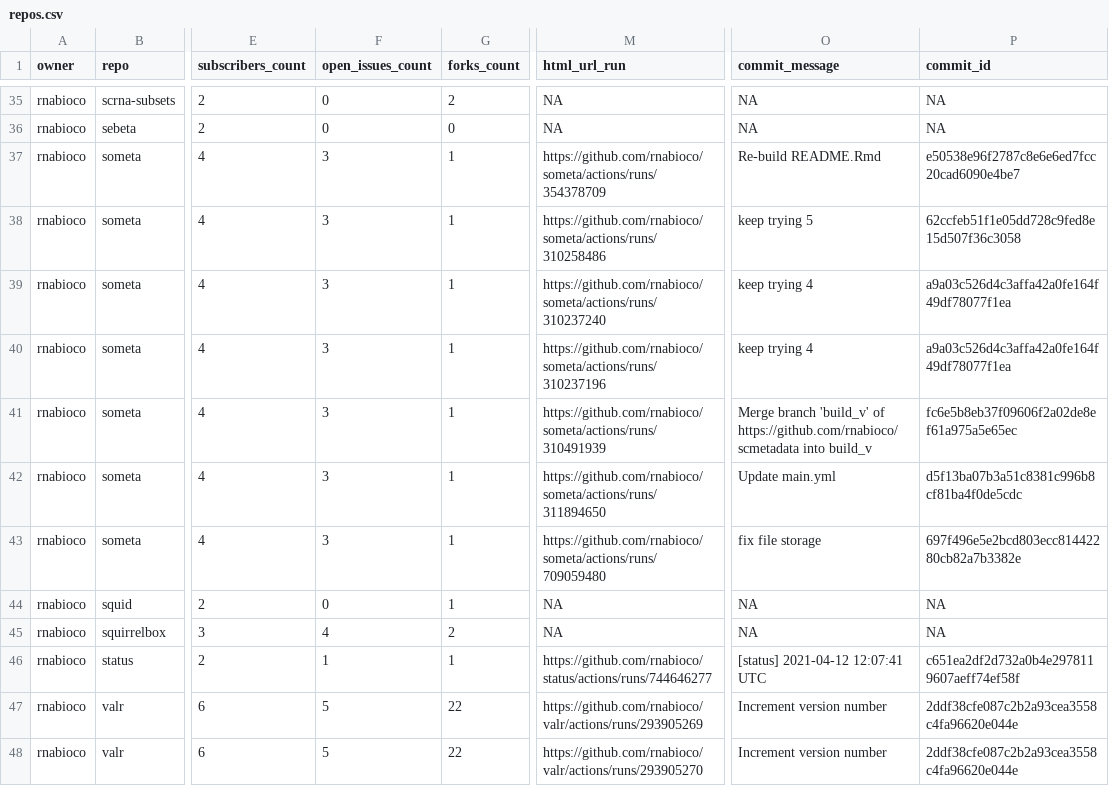
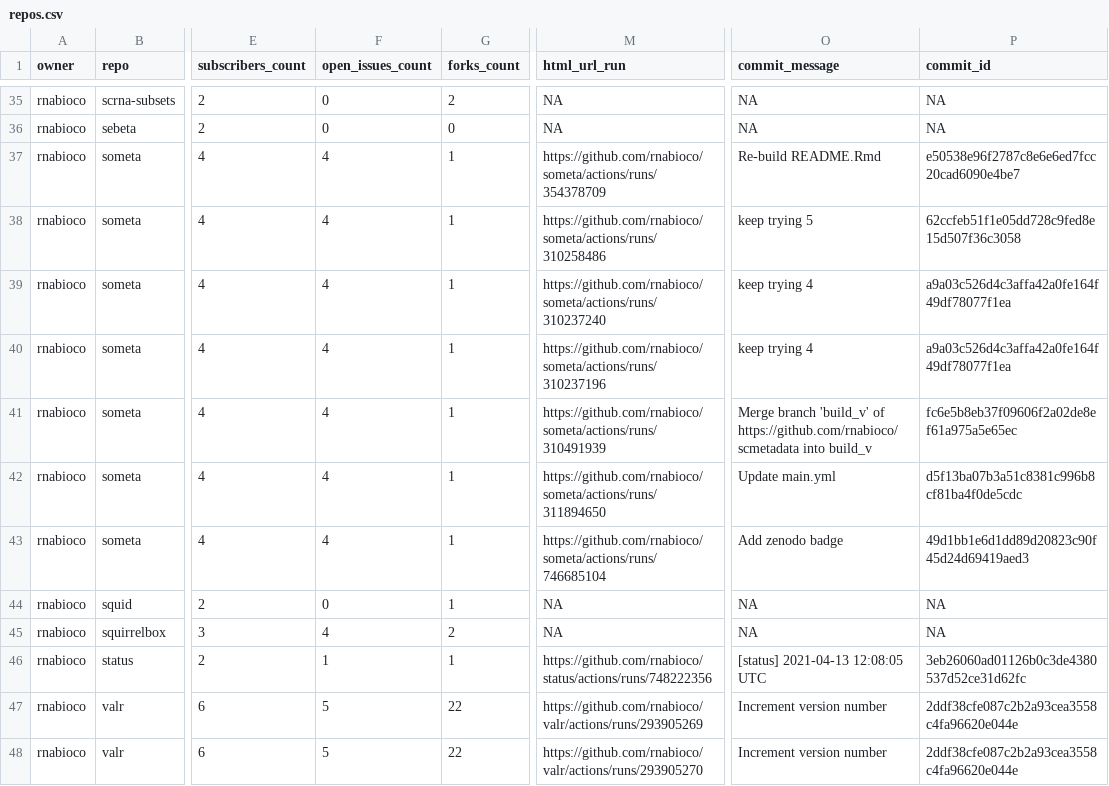
Before and after one commit to rnabioco/status, a CSV file: repos.csv, drawn as a sheet; only a part is shown, gaps mark what is left out; the diff names each change by its address in the sheet, - before the commit and + after, or states it on an @@ line.

```diff
--- a/repos.csv
+++ b/repos.csv
-F37:F43 (open_issues_count): 3
+F37:F43 (open_issues_count): 4
-M43 (html_url_run): https://github.com/rnabioco/someta/actions/runs/709059480
+M43 (html_url_run): https://github.com/rnabioco/someta/actions/runs/746685104
-O43 (commit_message): fix file storage
+O43 (commit_message): Add zenodo badge
-P43 (commit_id): 697f496e5e2bcd803ecc81442280cb82a7b3382e
+P43 (commit_id): 49d1bb1e6d1dd89d20823c90f45d24d69419aed3
-M46 (html_url_run): https://github.com/rnabioco/status/actions/runs/744646277
+M46 (html_url_run): https://github.com/rnabioco/status/actions/runs/748222356
-O46 (commit_message): [status] 2021-04-12 12:07:41 UTC
+O46 (commit_message): [status] 2021-04-13 12:08:05 UTC
-P46 (commit_id): c651ea2df2d732a0b4e2978119607aeff74ef58f
+P46 (commit_id): 3eb26060ad01126b0c3de4380537d52ce31d62fc
```
Also changed, not shown: 1 other file.
